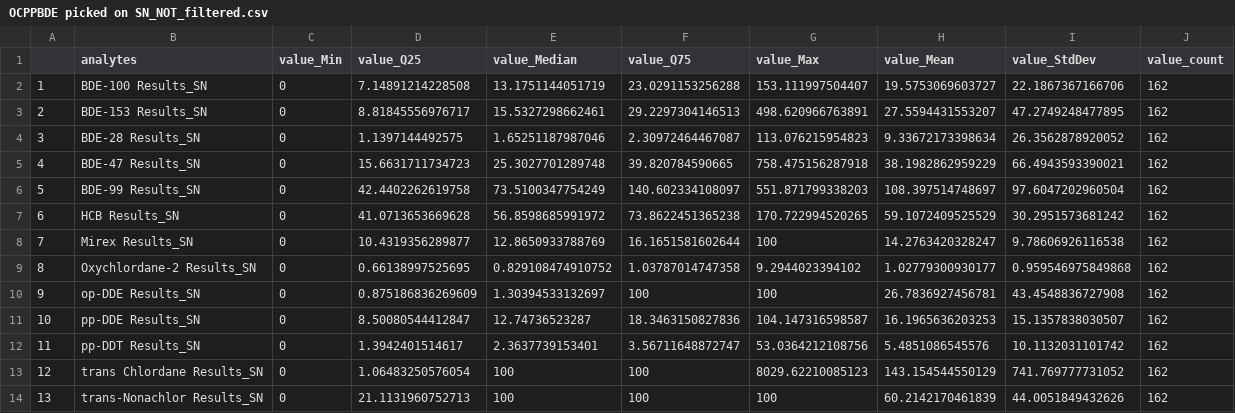
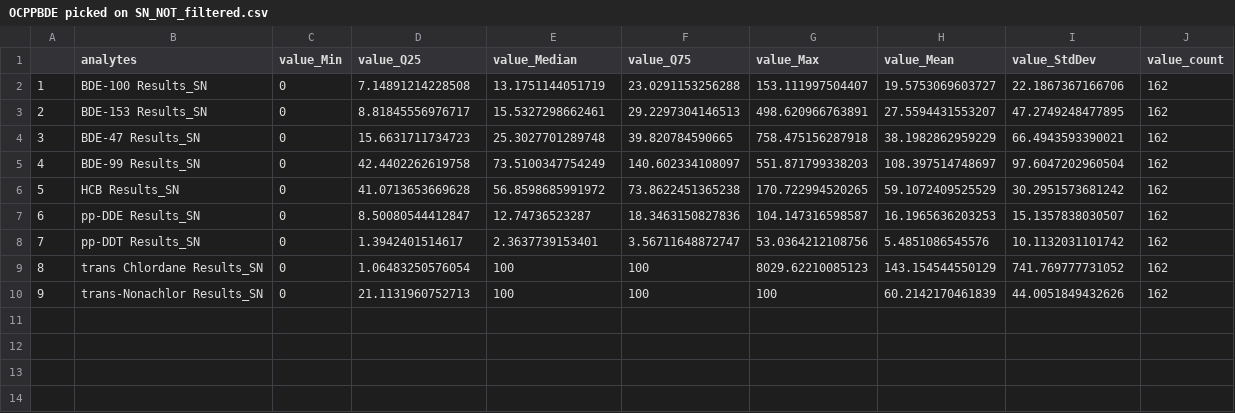
Before and after one commit to finallyevening/CHARGE_summary, a CSV file: OCPPBDE/OCPPBDE picked on SN/OCPPBDE picked on SN_NOT_filtered.csv, drawn as a sheet; removed rows and columns are numbered as before the commit, all else as after; the diff names each change by its address in the sheet, - before the commit and + after, or states it on an @@ line.

```diff
--- a/OCPPBDE/OCPPBDE picked on SN/OCPPBDE picked on SN_NOT_filtered.csv
+++ b/OCPPBDE/OCPPBDE picked on SN/OCPPBDE picked on SN_NOT_filtered.csv
-row 4: 3 | BDE-28 Results_SN | 0 | 1.1397144492575 | 1.65251187987046 | 2.30972464467087 | 113.076215954823 | 9.33672173398634 | 26.3562878920052 | 162
@@ column A renumbered from row 4 down @@
-row 8: 7 | Mirex Results_SN | 0 | 10.4319356289877 | 12.8650933788769 | 16.1651581602644 | 100 | 14.2763420328247 | 9.78606926116538 | 162
-row 9: 8 | Oxychlordane-2 Results_SN | 0 | 0.66138997525695 | 0.829108474910752 | 1.03787014747358 | 9.2944023394102 | 1.02779300930177 | 0.959546975849868 | 162
-row 10: 9 | op-DDE Results_SN | 0 | 0.875186836269609 | 1.30394533132697 | 100 | 100 | 26.7836927456781 | 43.4548836727908 | 162
```
Also changed, not shown: 4 other files.
